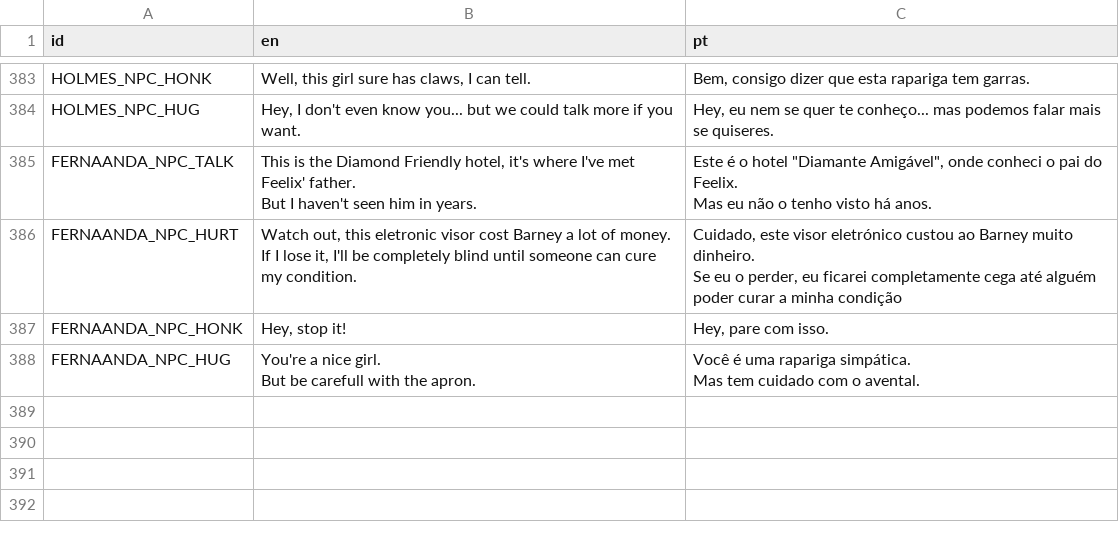
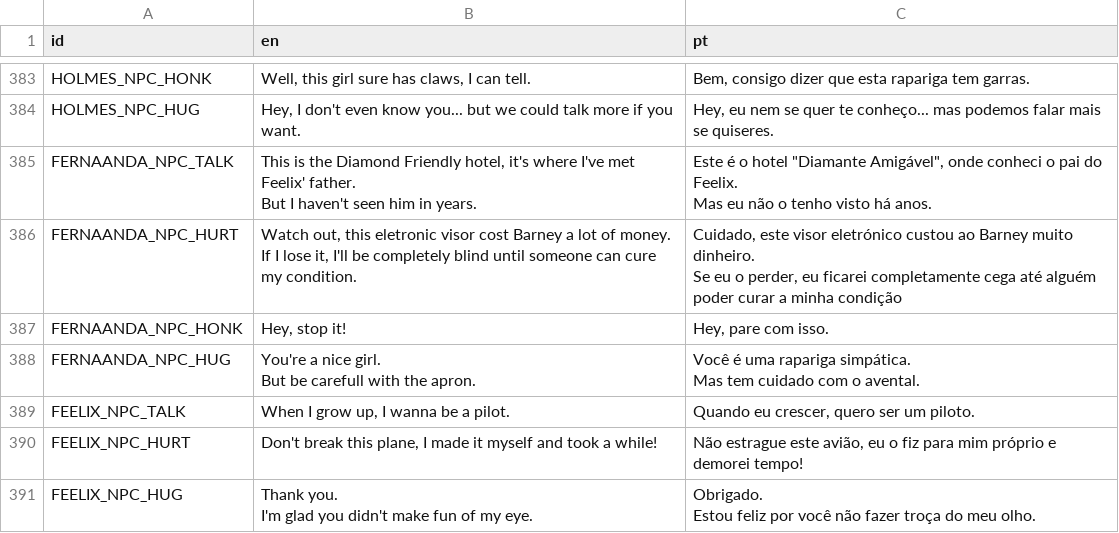
Before and after one commit to EyeBallTank/PROJECT-NORTUBEL-main-ish, a CSV file: assets/localization/translation.csv, drawn as a sheet; only a part is shown, gaps mark what is left out.

Commit message:
feelix

```diff
--- a/assets/localization/translation.csv
+++ b/assets/localization/translation.csv
@@ -818 +818,6 @@ But be carefull with the apron.","Você é uma rapariga simpática.
 Mas tem cuidado com o avental."
+FEELIX_NPC_TALK,"When I grow up, I wanna be a pilot.","Quando eu crescer, quero ser um piloto."
+FEELIX_NPC_HURT,"Don't break this plane, I made it myself and took a while!","Não estrague este avião, eu o fiz para mim próprio e demorei tempo!"
+FEELIX_NPC_HUG,"Thank you.
+I'm glad you didn't make fun of my eye.","Obrigado.
+Estou feliz por você não fazer troça do meu olho."
```
Also changed, not shown: 4 other files.
